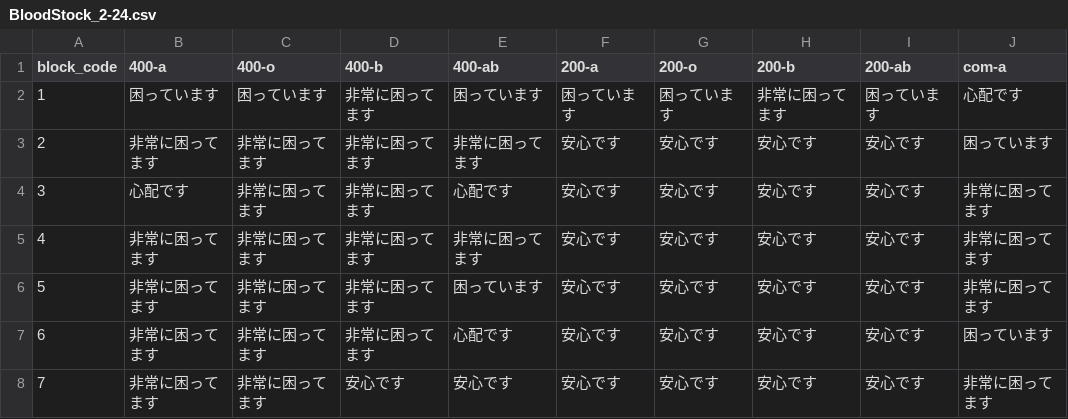
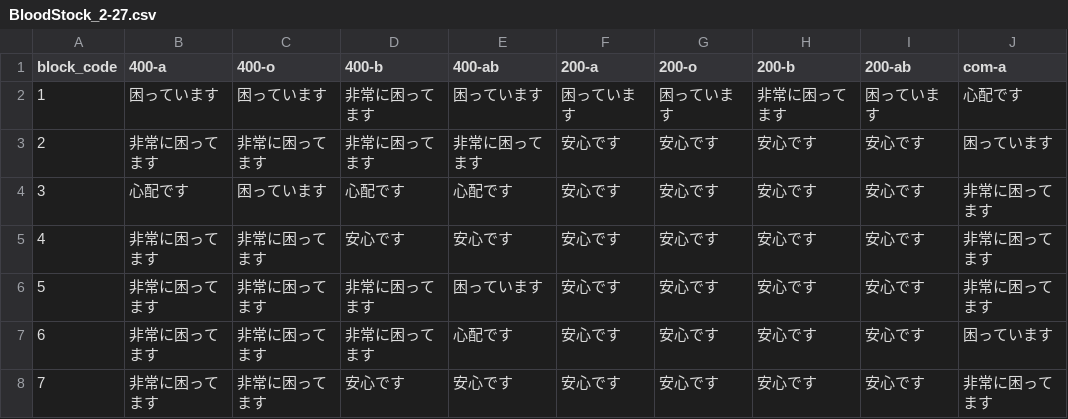
Before and after one commit to 5522079/kenketsu-navi, a CSV file: data/BloodStock_2-27.csv (was data/BloodStock_2-24.csv), drawn as a sheet; only a part is shown; the diff names each change by its address in the sheet, - before the commit and + after, or states it on an @@ line.

```diff
--- a/data/BloodStock_2-24.csv
+++ b/data/BloodStock_2-27.csv
-C4 (400-o): 非常に困ってます
+C4 (400-o): 困っています
-D4 (400-b): 非常に困ってます
+D4 (400-b): 心配です
-D5 (400-b): 非常に困ってます
+D5 (400-b): 安心です
-E5 (400-ab): 非常に困ってます
+E5 (400-ab): 安心です
```
